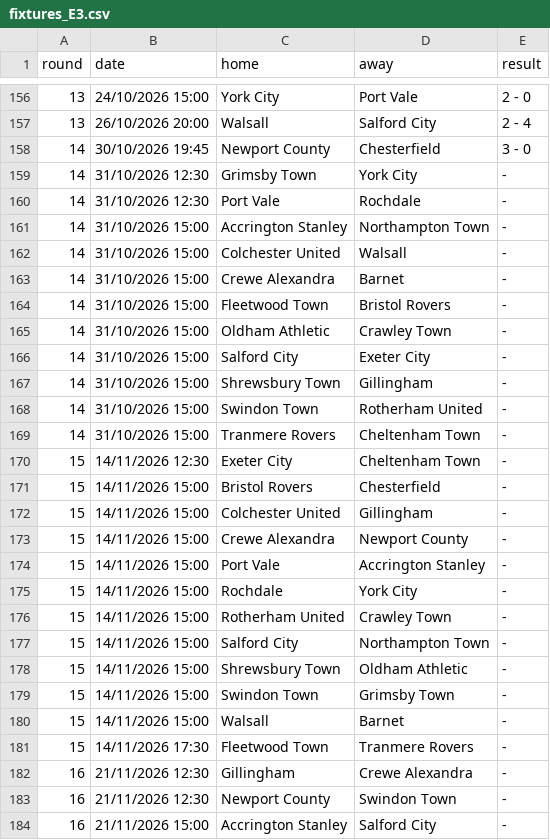
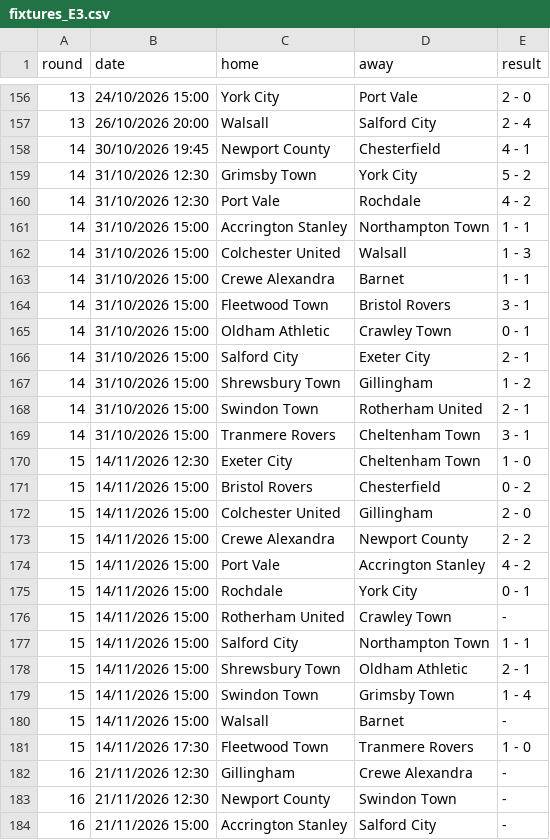
Before and after one commit to doranp70-dotcom/fixture-blocks, a CSV file: data/fixtures_E3.csv, drawn as a sheet; only a part is shown, gaps mark what is left out; the diff covers the shown part only.

```diff
--- a/data/fixtures_E3.csv
+++ b/data/fixtures_E3.csv
@@ -157,26 +157,26 @@ round,date,home,away,result
 13,26/10/2026 20:00,Walsall,Salford City,2 - 4
-14,30/10/2026 19:45,Newport County,Chesterfield,3 - 0
-14,31/10/2026 12:30,Grimsby Town,York City,-
-14,31/10/2026 12:30,Port Vale,Rochdale,-
-14,31/10/2026 15:00,Accrington Stanley,Northampton Town,-
-14,31/10/2026 15:00,Colchester United,Walsall,-
-14,31/10/2026 15:00,Crewe Alexandra,Barnet,-
-14,31/10/2026 15:00,Fleetwood Town,Bristol Rovers,-
-14,31/10/2026 15:00,Oldham Athletic,Crawley Town,-
-14,31/10/2026 15:00,Salford City,Exeter City,-
-14,31/10/2026 15:00,Shrewsbury Town,Gillingham,-
-14,31/10/2026 15:00,Swindon Town,Rotherham United,-
-14,31/10/2026 15:00,Tranmere Rovers,Cheltenham Town,-
-15,14/11/2026 12:30,Exeter City,Cheltenham Town,-
-15,14/11/2026 15:00,Bristol Rovers,Chesterfield,-
-15,14/11/2026 15:00,Colchester United,Gillingham,-
-15,14/11/2026 15:00,Crewe Alexandra,Newport County,-
-15,14/11/2026 15:00,Port Vale,Accrington Stanley,-
-15,14/11/2026 15:00,Rochdale,York City,-
+14,30/10/2026 19:45,Newport County,Chesterfield,4 - 1
+14,31/10/2026 12:30,Grimsby Town,York City,5 - 2
+14,31/10/2026 12:30,Port Vale,Rochdale,4 - 2
+14,31/10/2026 15:00,Accrington Stanley,Northampton Town,1 - 1
+14,31/10/2026 15:00,Colchester United,Walsall,1 - 3
+14,31/10/2026 15:00,Crewe Alexandra,Barnet,1 - 1
+14,31/10/2026 15:00,Fleetwood Town,Bristol Rovers,3 - 1
+14,31/10/2026 15:00,Oldham Athletic,Crawley Town,0 - 1
+14,31/10/2026 15:00,Salford City,Exeter City,2 - 1
+14,31/10/2026 15:00,Shrewsbury Town,Gillingham,1 - 2
+14,31/10/2026 15:00,Swindon Town,Rotherham United,2 - 1
+14,31/10/2026 15:00,Tranmere Rovers,Cheltenham Town,3 - 1
+15,14/11/2026 12:30,Exeter City,Cheltenham Town,1 - 0
+15,14/11/2026 15:00,Bristol Rovers,Chesterfield,0 - 2
+15,14/11/2026 15:00,Colchester United,Gillingham,2 - 0
+15,14/11/2026 15:00,Crewe Alexandra,Newport County,2 - 2
+15,14/11/2026 15:00,Port Vale,Accrington Stanley,4 - 2
+15,14/11/2026 15:00,Rochdale,York City,0 - 1
 15,14/11/2026 15:00,Rotherham United,Crawley Town,-
-15,14/11/2026 15:00,Salford City,Northampton Town,-
-15,14/11/2026 15:00,Shrewsbury Town,Oldham Athletic,-
-15,14/11/2026 15:00,Swindon Town,Grimsby Town,-
+15,14/11/2026 15:00,Salford City,Northampton Town,1 - 1
+15,14/11/2026 15:00,Shrewsbury Town,Oldham Athletic,2 - 1
+15,14/11/2026 15:00,Swindon Town,Grimsby Town,1 - 4
 15,14/11/2026 15:00,Walsall,Barnet,-
-15,14/11/2026 17:30,Fleetwood Town,Tranmere Rovers,-
+15,14/11/2026 17:30,Fleetwood Town,Tranmere Rovers,1 - 0
 16,21/11/2026 12:30,Gillingham,Crewe Alexandra,-
```
Also changed, not shown: 20 edited cells elsewhere in this file, data/fixtures_E0.csv, data/fixtures_E1.csv, 14 other files.
